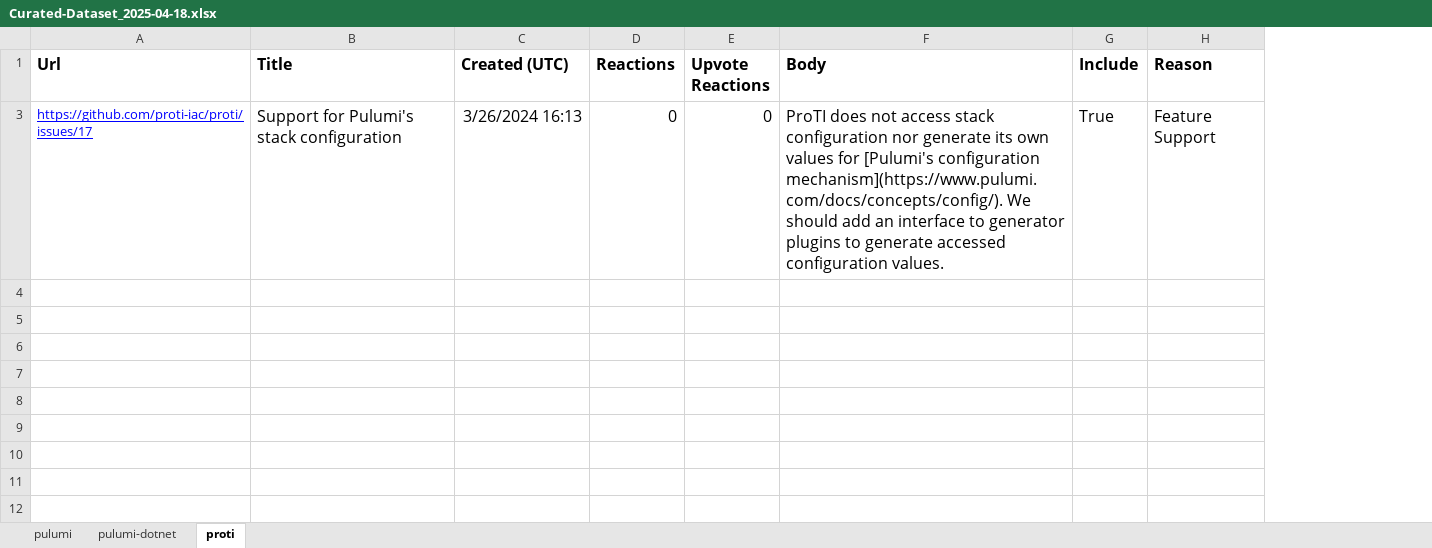
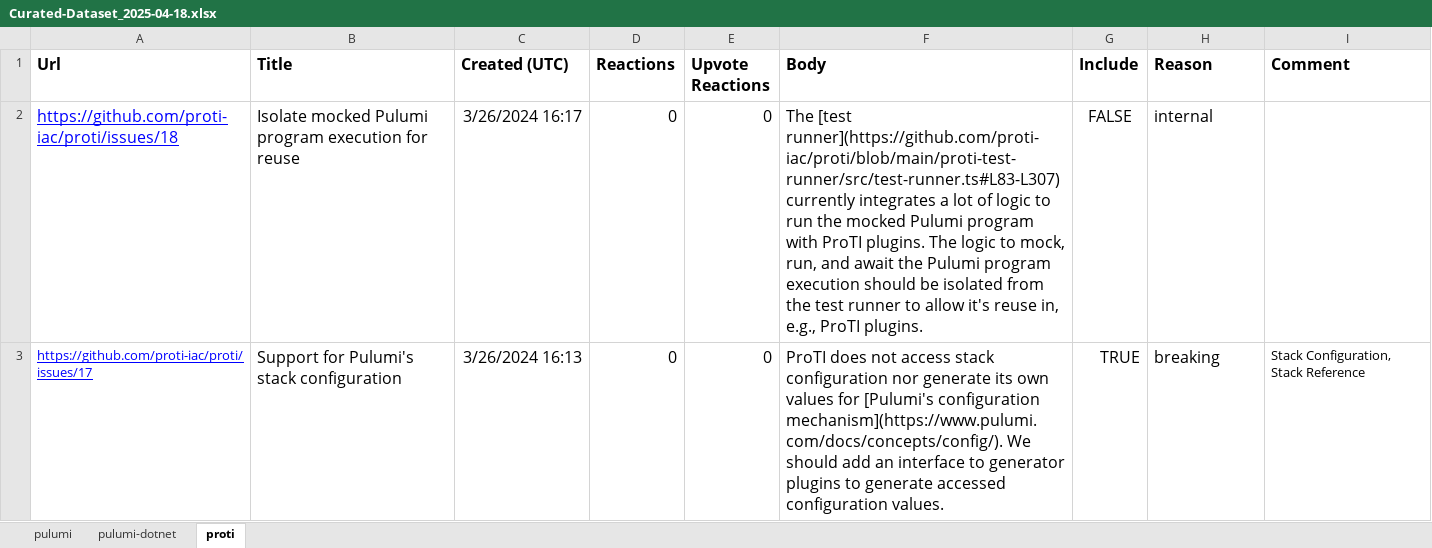
Before and after one commit to Pulumock/Pulumissues, an Excel workbook: Datasets/Curated-Dataset_2025-04-18.xlsx, sheet proti, drawn as a sheet; values as stored, in another font and other column widths than the file's, no borders; charts and pictures not drawn; the diff names each change by its address in the sheet, - before the commit and + after, or states it on an @@ line.

```diff
--- a/Datasets/Curated-Dataset_2025-04-18.xlsx (sheet proti)
+++ b/Datasets/Curated-Dataset_2025-04-18.xlsx (sheet proti)
+column I (Comment), row 3: Stack Configuration, Stack Reference
+row 2: https://github.com/proti-iac/proti/issues/18 | Isolate mocked Pulumi program execution for reuse | 3/26/2024 16:17 | 0 | 0 | The [test runner](https://github.com/proti-iac/proti/blob/main/proti-test-runner/src/test-runner.ts#L83-L307) currently integrates a lot of logic to run the mocked Pulumi program with ProTI plugins. The logic to mock, run, and await the Pulumi program execution should be isolated from the test runner to allow it's reuse in, e.g., ProTI plugins. | FALSE | internal
-G3 (Include): True
+G3 (Include): TRUE
-H3 (Reason): Feature Support
+H3 (Reason): breaking
```
Also changed, not shown: sheet pulumi, sheet pulumi-dotnet, hidden cells, charts or pictures.
